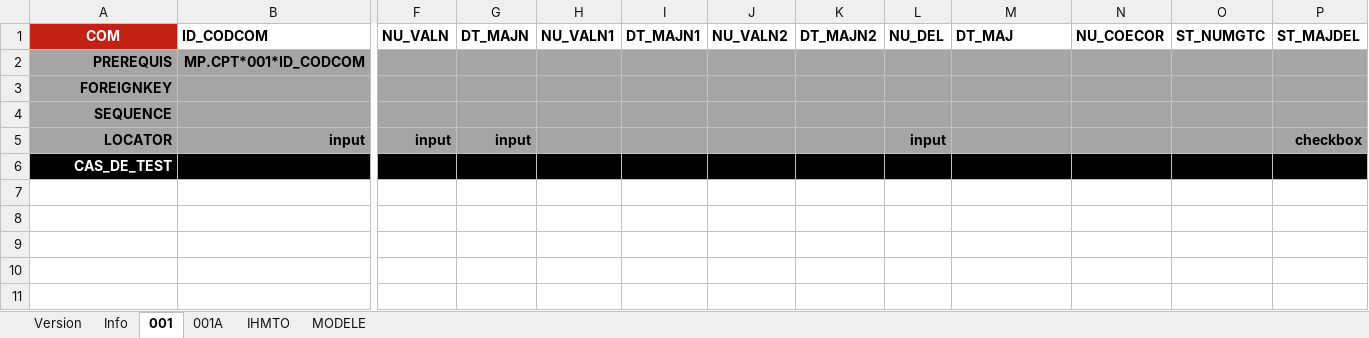
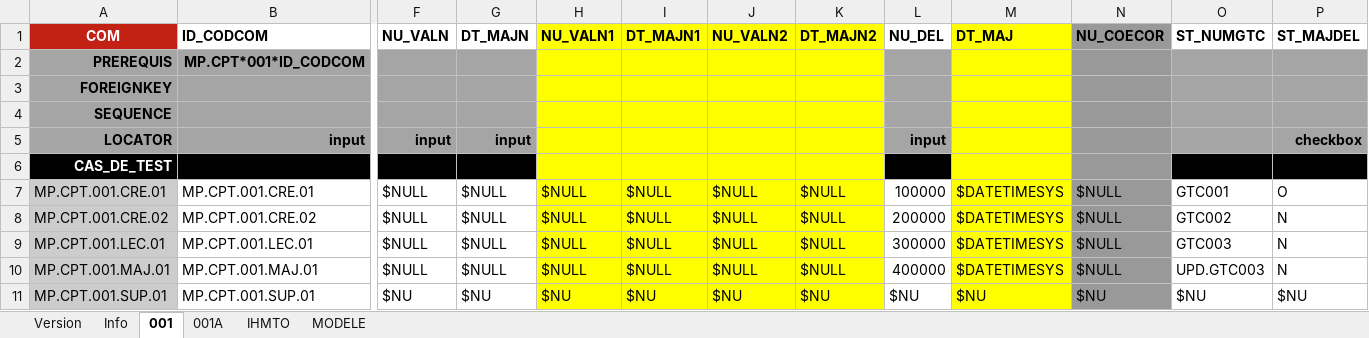
Before and after one commit to jmLafarge/MAINTA_TNR, an Excel workbook: TNR_JDD/JDD.MP.CPT.xlsx, sheet 001, drawn as a sheet; only a part is shown, gaps mark what is left out; values as stored, in another font and other column widths than the file's, no borders; charts and pictures not drawn; rows hold the shown columns only; the diff names each change by its address in the sheet, - before the commit and + after, or states it on an @@ line.

```diff
--- a/TNR_JDD/JDD.MP.CPT.xlsx (sheet 001)
+++ b/TNR_JDD/JDD.MP.CPT.xlsx (sheet 001)
-H1:K1 fill: none
+H1:K1 fill: #FFFF00
-M1 fill: none
+M1 fill: #FFFF00
-N1 fill: none
+N1 fill: #999999
-H2:K5 fill: #A5A5A5
+H2:K5 fill: #FFFF00
-M2:M5 fill: #A5A5A5
+M2:M5 fill: #FFFF00
-H6:K6 fill: #000000
+H6:K6 fill: #FFFF00
-M6 fill: #000000
+M6 fill: #FFFF00
-N6 fill: #000000
+N6 fill: #999999
+row 7: MP.CPT.001.CRE.01 | MP.CPT.001.CRE.01 | $NULL | $NULL | $NULL | $NULL | $NULL | $NULL | 100000 | $DATETIMESYS | $NULL | GTC001 | O
+row 8: MP.CPT.001.CRE.02 | MP.CPT.001.CRE.02 | $NULL | $NULL | $NULL | $NULL | $NULL | $NULL | 200000 | $DATETIMESYS | $NULL | GTC002 | N
+row 9: MP.CPT.001.LEC.01 | MP.CPT.001.LEC.01 | $NULL | $NULL | $NULL | $NULL | $NULL | $NULL | 300000 | $DATETIMESYS | $NULL | GTC003 | N
+row 10: MP.CPT.001.MAJ.01 | MP.CPT.001.MAJ.01 | $NULL | $NULL | $NULL | $NULL | $NULL | $NULL | 400000 | $DATETIMESYS | $NULL | UPD.GTC003 | N
+row 11: MP.CPT.001.SUP.01 | MP.CPT.001.SUP.01 | $NU | $NU | $NU | $NU | $NU | $NU | $NU | $NU | $NU | $NU | $NU
```
Also changed, not shown: sheet Info, TNR_JDD/JDD.RO.FOU.xlsx, TNR_JDD/JDD.RT.ART.xlsx, 23 other files.
